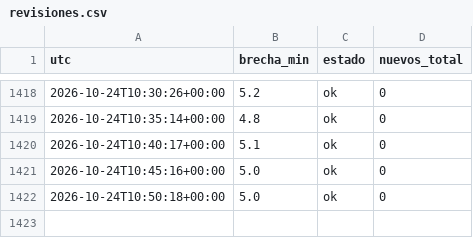
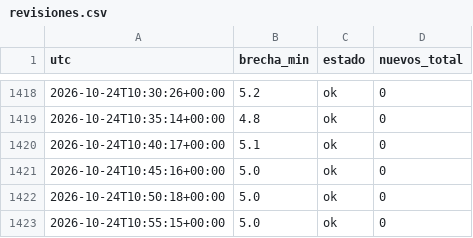
Before and after one commit to carranzauwaldo/vigilante-remates, a CSV file: revisiones.csv, drawn as a sheet; only a part is shown, gaps mark what is left out.

```diff
--- a/revisiones.csv
+++ b/revisiones.csv
@@ -1422 +1422,2 @@ utc,brecha_min,estado,nuevos_total
 2026-10-24T10:50:18+00:00,5.0,ok,0
+2026-10-24T10:55:15+00:00,5.0,ok,0
```
